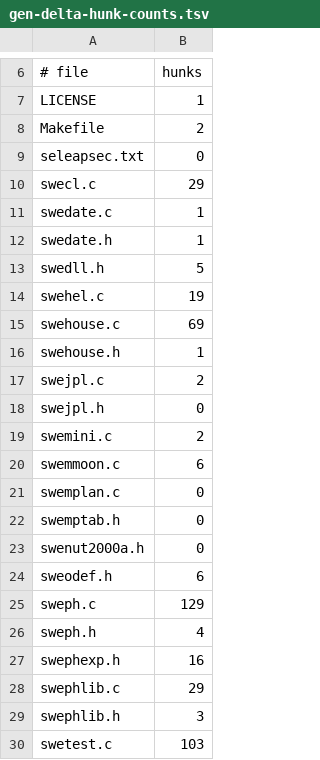
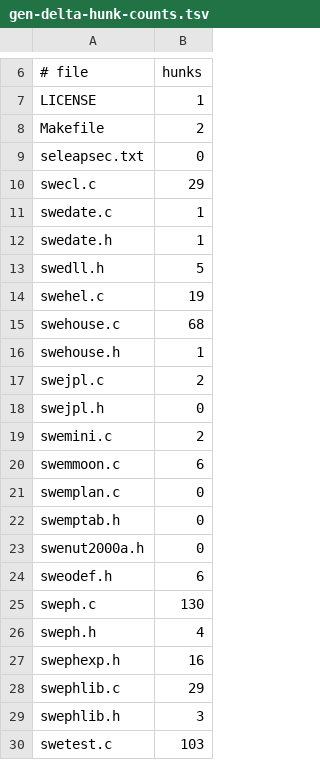
Before and after one commit to Tim81/SwissEphNet, a TSV file: scripts/gen-delta-hunk-counts.tsv, drawn as a sheet; only a part is shown, gaps mark what is left out.

Commit message:
Re-pin the gen-delta hunk counts to 43c9fe54
swehouse.c 69 -> 68 (the TRACE blocks removed in 6318ad4c) and sweph.c 129 -> 130 (get_new_segment, 43c9fe54) filtered hunks; 428 in all. Every rendered hunk is still a byte-exact excerpt at its cited range.

```diff
--- a/scripts/gen-delta-hunk-counts.tsv
+++ b/scripts/gen-delta-hunk-counts.tsv
@@ -14,3 +14,3 @@ swedll.h	5
 swehel.c	19
-swehouse.c	69
+swehouse.c	68
 swehouse.h	1
@@ -24,3 +24,3 @@ swenut2000a.h	0
 sweodef.h	6
-sweph.c	129
+sweph.c	130
 sweph.h	4
```
Also changed, not shown: 1 other file.
